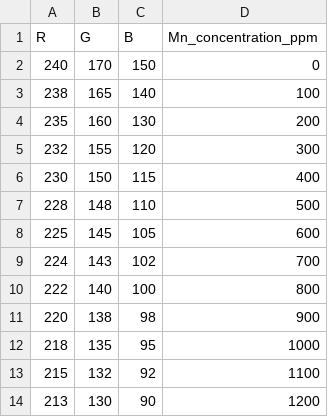
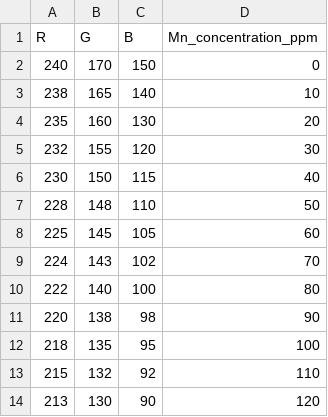
Before and after one commit to Manjeet-1729/Metal-concentrator-analyzer, a CSV file: mn_data.csv, drawn as a sheet.

Commit message:
Modify Mn concentration values in mn_data.csv
Updated manganese concentration values in mn_data.csv.

```diff
--- a/mn_data.csv
+++ b/mn_data.csv
@@ -2,13 +2,13 @@ R,G,B,Mn_concentration_ppm
 240,170,150,0
-238,165,140,100
-235,160,130,200
-232,155,120,300
-230,150,115,400
-228,148,110,500
-225,145,105,600
-224,143,102,700
-222,140,100,800
-220,138,98,900
-218,135,95,1000
-215,132,92,1100
-213,130,90,1200
+238,165,140,10
+235,160,130,20
+232,155,120,30
+230,150,115,40
+228,148,110,50
+225,145,105,60
+224,143,102,70
+222,140,100,80
+220,138,98,90
+218,135,95,100
+215,132,92,110
+213,130,90,120
```
